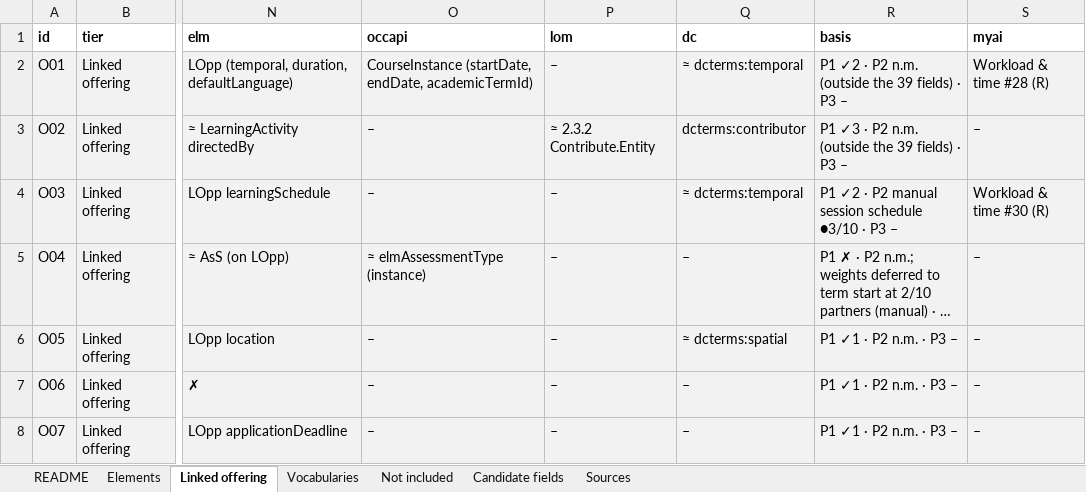
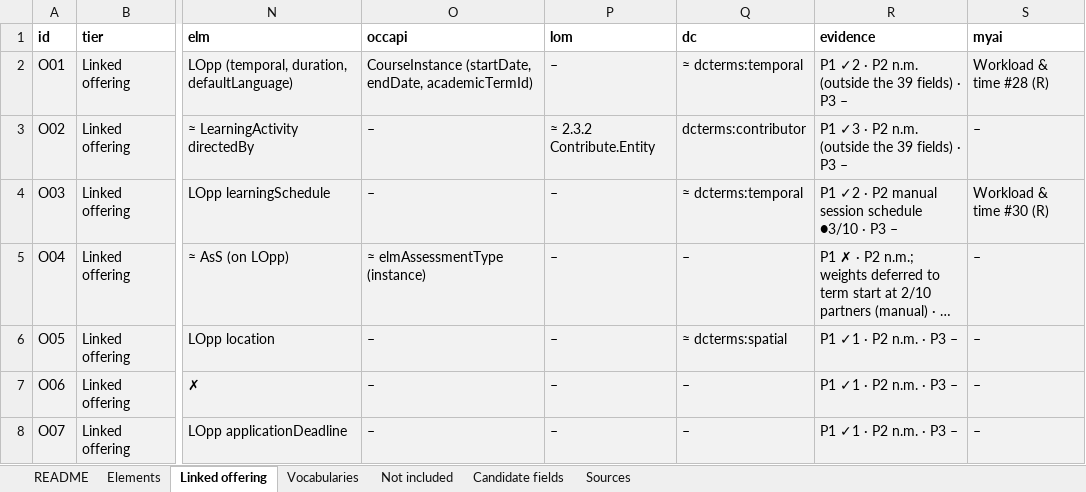
Before and after one commit to euonair/course-profile, an Excel workbook: profile.xlsx, sheet Linked offering, drawn as a sheet; only a part is shown, gaps mark what is left out; long unchanged cells end in …; values as stored, in another font and other column widths than the file's, no borders; the diff names each change by its address in the sheet, - before the commit and + after, or states it on an @@ line.

```diff
--- a/profile.xlsx (sheet Linked offering)
+++ b/profile.xlsx (sheet Linked offering)
-R1: basis
+R1: evidence
```
Also changed, not shown: sheet README, sheet Elements, profile/0.9/profile.xlsx, 3 other files.
